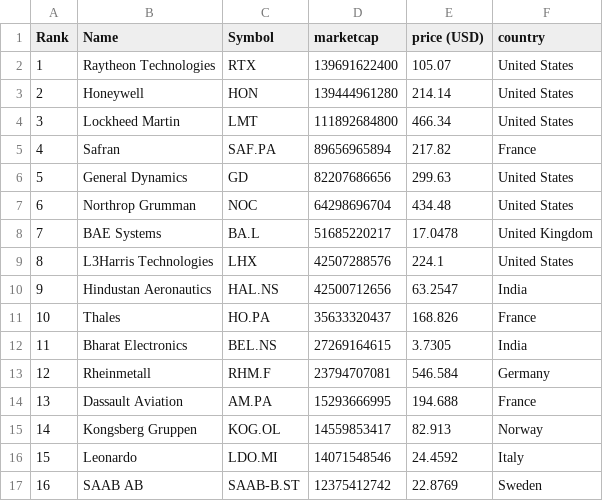
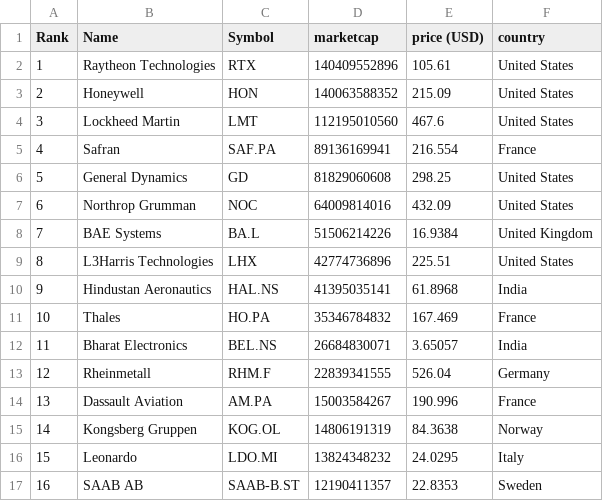
Before and after one commit to carmeloezequiel/taller, a CSV file: data.csv, drawn as a sheet; only a part is shown; the diff covers the shown part only.

```diff
--- a/data.csv
+++ b/data.csv
@@ -1,17 +1,17 @@
 "Rank","Name","Symbol","marketcap","price (USD)","country"
-"1","Raytheon Technologies","RTX","139691622400","105.07","United States"
-"2","Honeywell","HON","139444961280","214.14","United States"
-"3","Lockheed Martin","LMT","111892684800","466.34","United States"
-"4","Safran","SAF.PA","89656965894","217.82","France"
-"5","General Dynamics","GD","82207686656","299.63","United States"
-"6","Northrop Grumman","NOC","64298696704","434.48","United States"
-"7","BAE Systems","BA.L","51685220217","17.0478","United Kingdom"
-"8","L3Harris Technologies","LHX","42507288576","224.1","United States"
-"9","Hindustan Aeronautics","HAL.NS","42500712656","63.2547","India"
-"10","Thales","HO.PA","35633320437","168.826","France"
-"11","Bharat Electronics","BEL.NS","27269164615","3.7305","India"
-"12","Rheinmetall","RHM.F","23794707081","546.584","Germany"
-"13","Dassault Aviation","AM.PA","15293666995","194.688","France"
-"14","Kongsberg Gruppen","KOG.OL","14559853417","82.913","Norway"
-"15","Leonardo","LDO.MI","14071548546","24.4592","Italy"
-"16","SAAB AB","SAAB-B.ST","12375412742","22.8769","Sweden"
+"1","Raytheon Technologies","RTX","140409552896","105.61","United States"
+"2","Honeywell","HON","140063588352","215.09","United States"
+"3","Lockheed Martin","LMT","112195010560","467.6","United States"
+"4","Safran","SAF.PA","89136169941","216.554","France"
+"5","General Dynamics","GD","81829060608","298.25","United States"
+"6","Northrop Grumman","NOC","64009814016","432.09","United States"
+"7","BAE Systems","BA.L","51506214226","16.9384","United Kingdom"
+"8","L3Harris Technologies","LHX","42774736896","225.51","United States"
+"9","Hindustan Aeronautics","HAL.NS","41395035141","61.8968","India"
+"10","Thales","HO.PA","35346784832","167.469","France"
+"11","Bharat Electronics","BEL.NS","26684830071","3.65057","India"
+"12","Rheinmetall","RHM.F","22839341555","526.04","Germany"
+"13","Dassault Aviation","AM.PA","15003584267","190.996","France"
+"14","Kongsberg Gruppen","KOG.OL","14806191319","84.3638","Norway"
+"15","Leonardo","LDO.MI","13824348232","24.0295","Italy"
+"16","SAAB AB","SAAB-B.ST","12190411357","22.8353","Sweden"
```
Also changed, not shown: 44 edited cells elsewhere in this file, categorized_data.csv.
